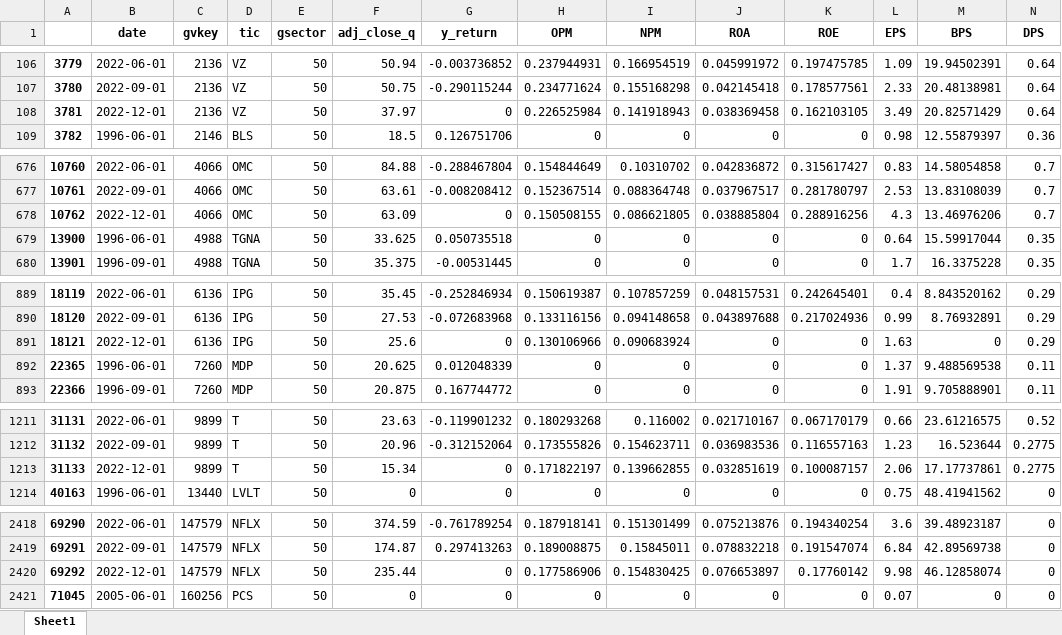
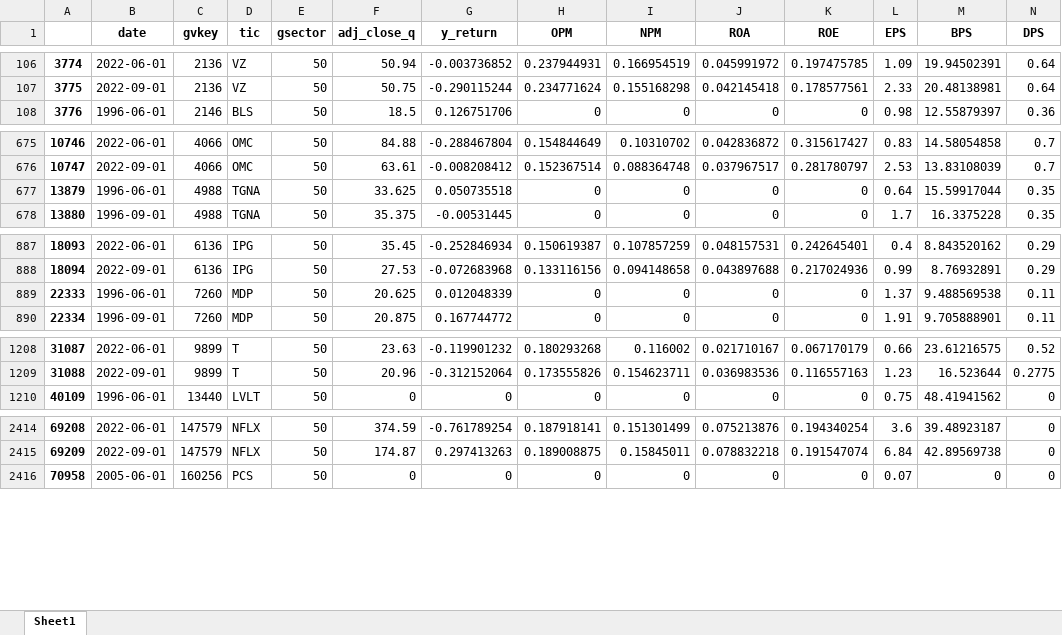
Before and after one commit to Barroclough01/FinRL-Trading, an Excel workbook: data_processor/outputs/sector50.xlsx, sheet Sheet1, drawn as a sheet; only a part is shown, gaps mark what is left out; values as stored, in another font and other column widths than the file's, no borders; rows hold the shown columns only; the diff names each change by its address in the sheet, - before the commit and + after, or states it on an @@ line.

Commit message:
2022-10-26 updated data

```diff
--- a/data_processor/outputs/sector50.xlsx (sheet Sheet1)
+++ b/data_processor/outputs/sector50.xlsx (sheet Sheet1)
@@ column A renumbered from row 2 down @@
-row 108: 3781 | 2022-12-01 | 2136 | VZ | 50 | 37.97 | 0 | 0.226525984 | 0.141918943 | 0.038369458 | 0.162103105 | 3.49 | 20.82571429 | 0.64
-row 678: 10762 | 2022-12-01 | 4066 | OMC | 50 | 63.09 | 0 | 0.150508155 | 0.086621805 | 0.038885804 | 0.288916256 | 4.3 | 13.46976206 | 0.7
-row 891: 18121 | 2022-12-01 | 6136 | IPG | 50 | 25.6 | 0 | 0.130106966 | 0.090683924 | 0 | 0 | 1.63 | 0 | 0.29
-row 1213: 31133 | 2022-12-01 | 9899 | T | 50 | 15.34 | 0 | 0.171822197 | 0.139662855 | 0.032851619 | 0.100087157 | 2.06 | 17.17737861 | 0.2775
-row 2420: 69292 | 2022-12-01 | 147579 | NFLX | 50 | 235.44 | 0 | 0.177586906 | 0.154830425 | 0.076653897 | 0.17760142 | 9.98 | 46.12858074 | 0
```
Also changed, not shown: data_processor/outputs/sector55.xlsx, data_processor/outputs/sector60.xlsx, 10 other files.
